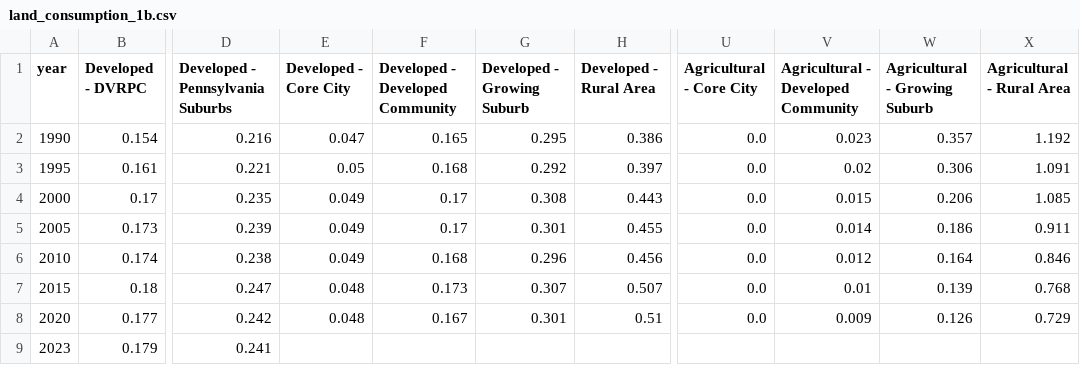
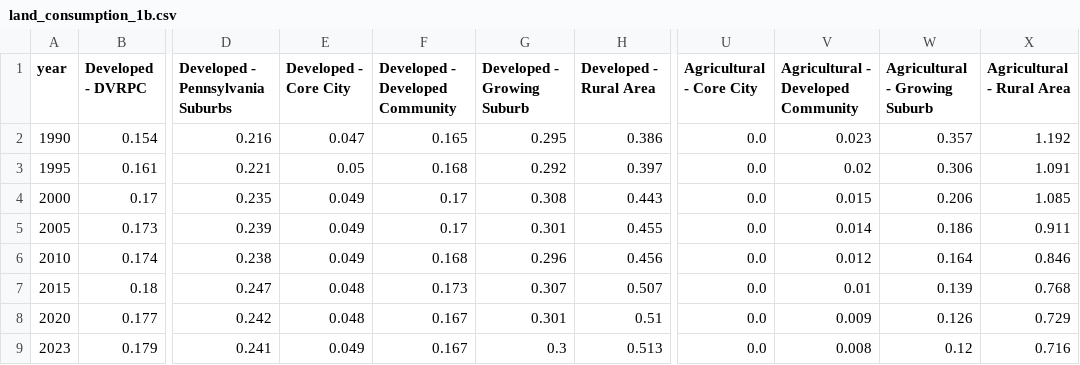
Before and after one commit to dvrpc/TrackingProgress, a CSV file: data/land_consumption_1b.csv, drawn as a sheet; only a part is shown, gaps mark what is left out; the diff names each change by its address in the sheet, - before the commit and + after, or states it on an @@ line.

Commit message:
land consumption data update

```diff
--- a/data/land_consumption_1b.csv
+++ b/data/land_consumption_1b.csv
-E9 (Developed - Core City): (empty)
+E9 (Developed - Core City): 0.049
-F9 (Developed - Developed Community): (empty)
+F9 (Developed - Developed Community): 0.167
-G9 (Developed - Growing Suburb): (empty)
+G9 (Developed - Growing Suburb): 0.3
-H9 (Developed - Rural Area): (empty)
+H9 (Developed - Rural Area): 0.513
-U9 (Agricultural - Core City): (empty)
+U9 (Agricultural - Core City): 0.0
-V9: (empty)
+V9: 0.008
-W9 (Agricultural - Growing Suburb): (empty)
+W9 (Agricultural - Growing Suburb): 0.12
-X9 (Agricultural - Rural Area): (empty)
+X9 (Agricultural - Rural Area): 0.716
```
